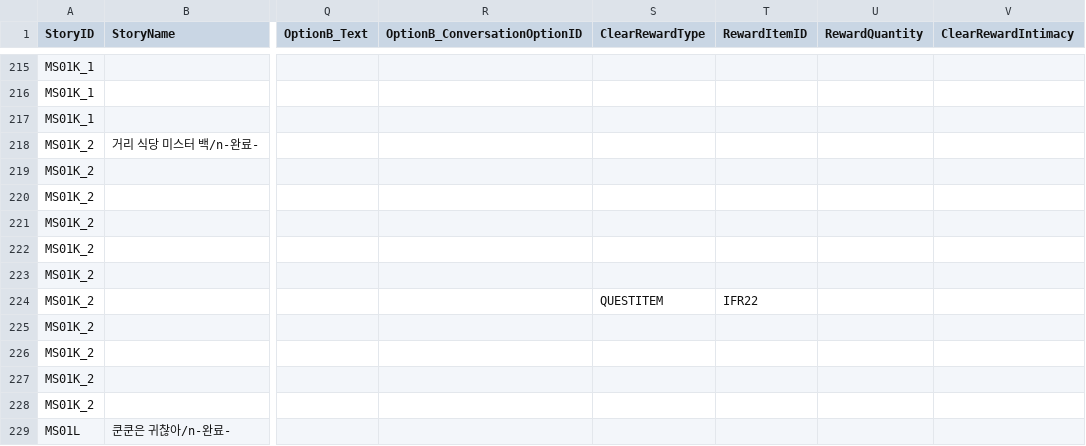
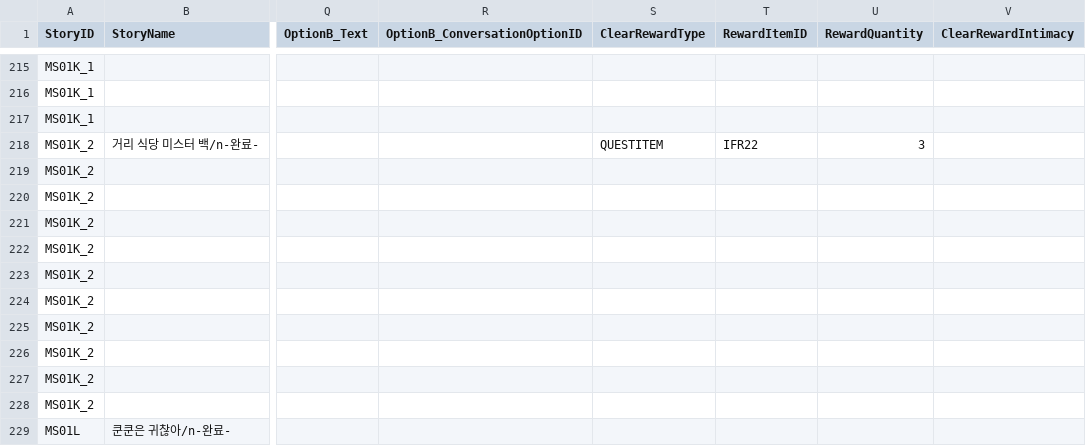
Before and after one commit to dlackdanr777/Project-Panda, a CSV file: Assets/Resources/01__TEST_1_1_2.csv, drawn as a sheet; only a part is shown, gaps mark what is left out; the diff names each change by its address in the sheet, - before the commit and + after, or states it on an @@ line.

Commit message:
[Fix] StoryDB
MainStory DB 수정

```diff
--- a/Assets/Resources/01__TEST_1_1_2.csv
+++ b/Assets/Resources/01__TEST_1_1_2.csv
-S218 (ClearRewardType): (empty)
+S218 (ClearRewardType): QUESTITEM
-T218 (RewardItemID): (empty)
+T218 (RewardItemID): IFR22
-U218 (RewardQuantity): (empty)
+U218 (RewardQuantity): 3
-S224 (ClearRewardType): QUESTITEM
+S224 (ClearRewardType): (empty)
-T224 (RewardItemID): IFR22
+T224 (RewardItemID): (empty)
```
